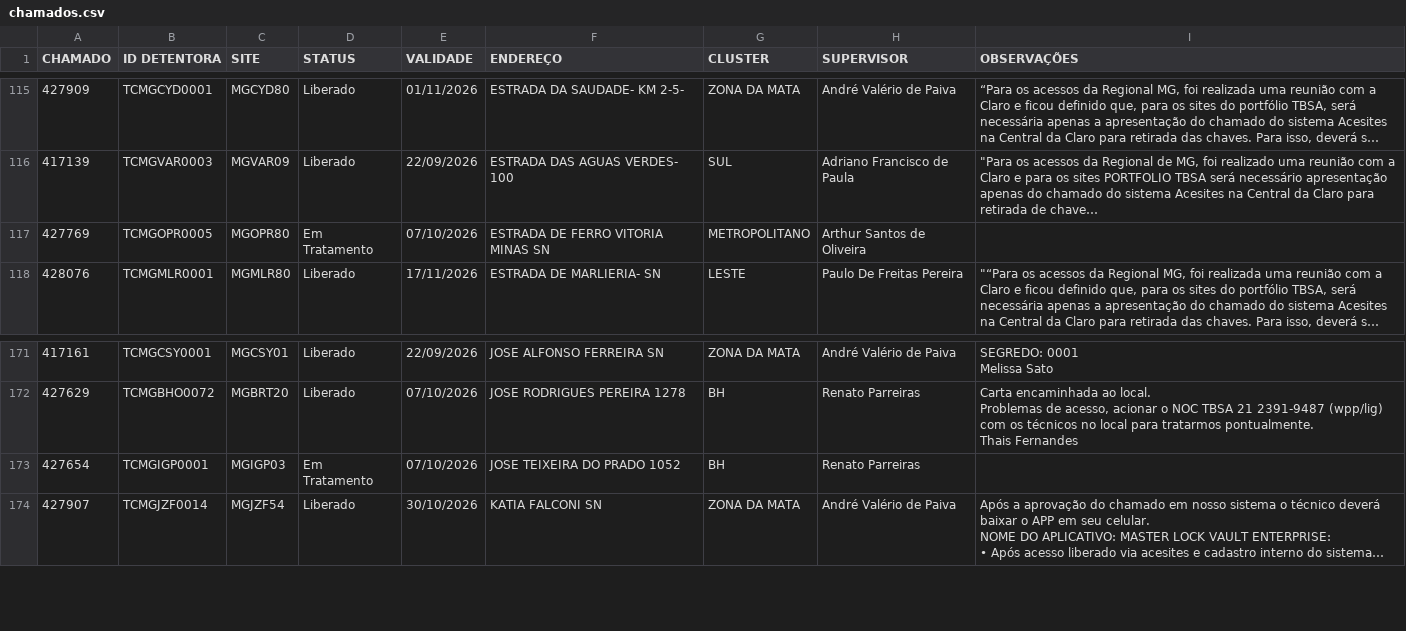
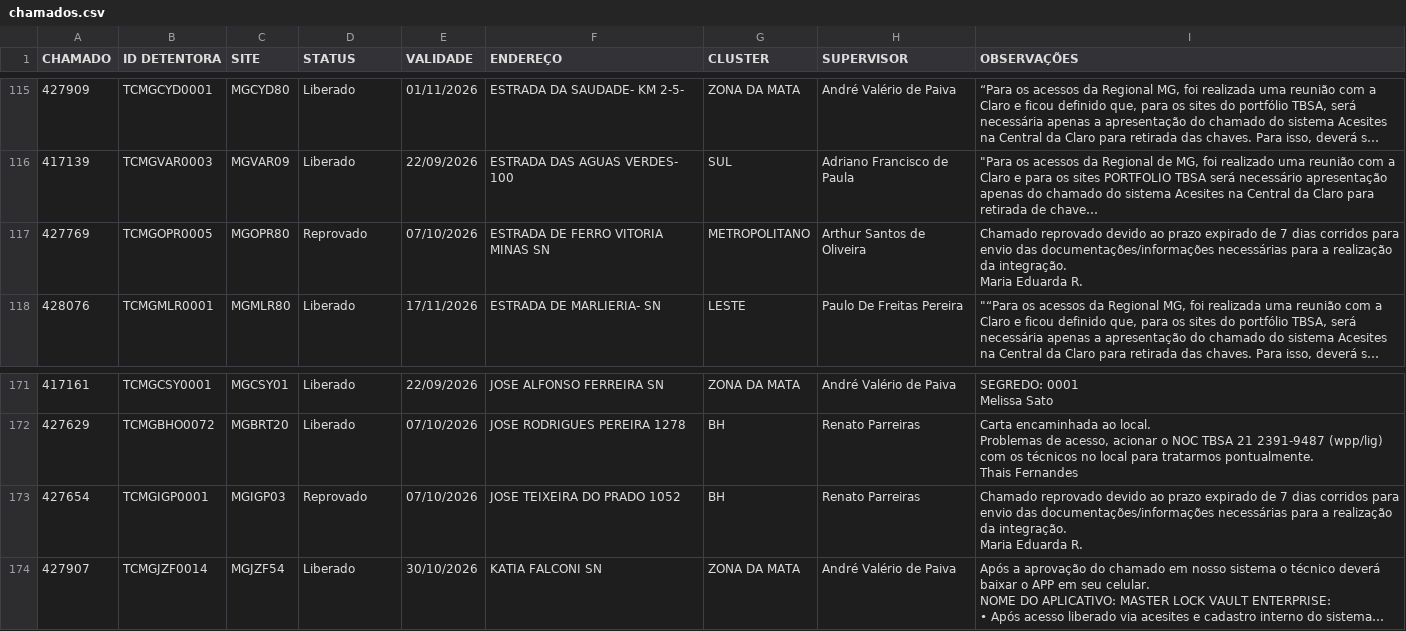
Before and after one commit to claudiusnoc/consultaacesso, a CSV file: chamados.csv, drawn as a sheet; only a part is shown, gaps mark what is left out; long unchanged cells end in …; ↵ is a line break in a cell; the diff names each change by its address in the sheet, - before the commit and + after, or states it on an @@ line.

Commit message:
Atualiza status dos chamados TBSA

```diff
--- a/chamados.csv
+++ b/chamados.csv
-D117 (STATUS): Em Tratamento
+D117 (STATUS): Reprovado
-I117 (OBSERVAÇÕES): (empty)
+I117 (OBSERVAÇÕES): Chamado reprovado devido ao prazo expirado de 7 dias corridos para envio das documentações/informações necessárias para a realização da integração. ↵ Maria Eduarda R.
-D173 (STATUS): Em Tratamento
+D173 (STATUS): Reprovado
-I173 (OBSERVAÇÕES): (empty)
+I173 (OBSERVAÇÕES): Chamado reprovado devido ao prazo expirado de 7 dias corridos para envio das documentações/informações necessárias para a realização da integração. ↵ Maria Eduarda R.
```
